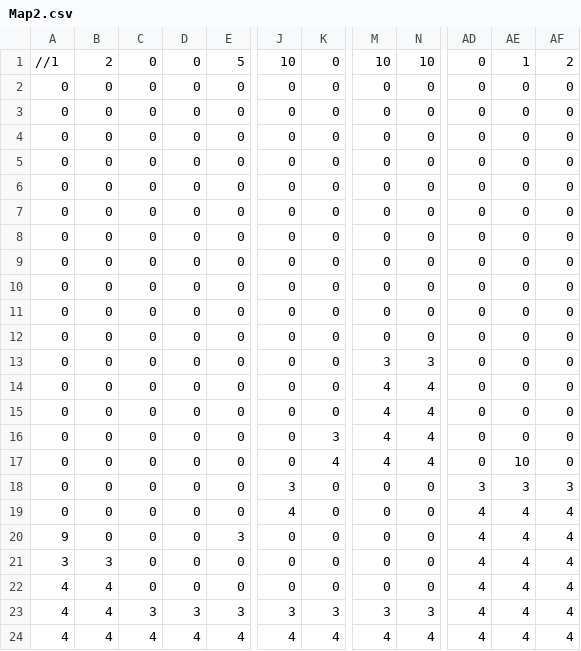
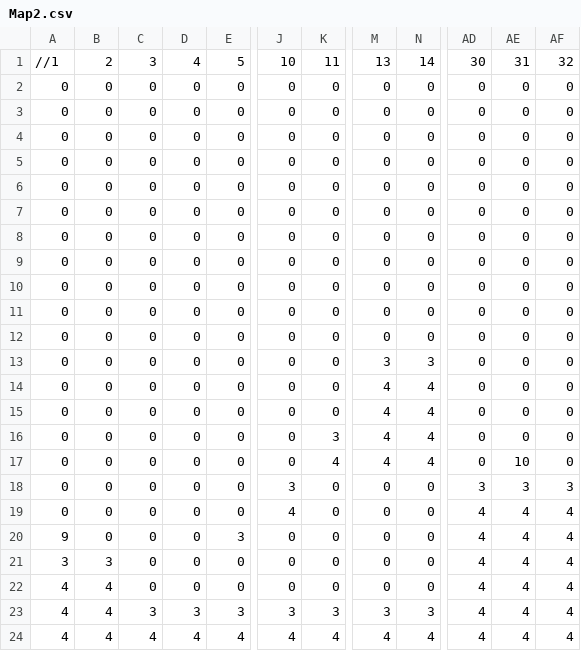
Before and after one commit to LimGuanHui/SP3-part-3, a CSV file: Base/Map/Map2.csv, drawn as a sheet; only a part is shown, gaps mark what is left out; the diff names each change by its address in the sheet, - before the commit and + after, or states it on an @@ line.

```diff
--- a/Base/Map/Map2.csv
+++ b/Base/Map/Map2.csv
-C1: 0
+C1: 3
-D1: 0
+D1: 4
-K1: 0
+K1: 11
-M1: 10
+M1: 13
-N1: 10
+N1: 14
-AD1: 0
+AD1: 30
-AE1: 1
+AE1: 31
-AF1: 2
+AF1: 32
```
Also changed, not shown: 1 other file.
